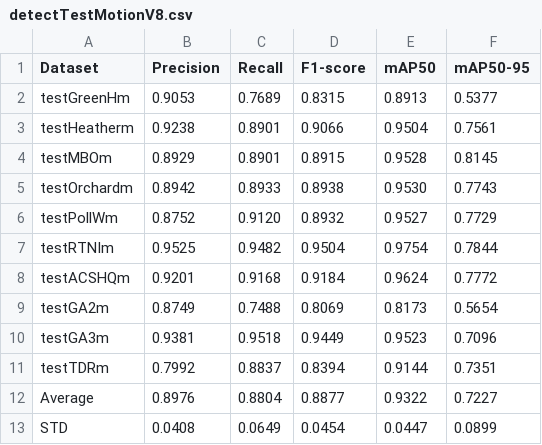
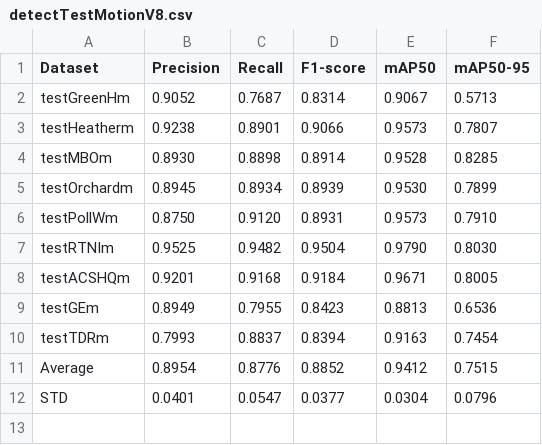
Before and after one commit to kimbjerge/insectDCT, a CSV file: metrics/detectTestMotionV8.csv, drawn as a sheet.

Commit message:
Added detector test metrics for training on dataset DV8
New test dataset added:
testGE - dataset from Georgia (frames from videos)
testTDR - dataset from Tundra (time-lapes) including Toolik (Alaska) Narsarsuaq (Greenland) Abisko (Sweden)

```diff
--- a/metrics/detectTestMotionV8.csv
+++ b/metrics/detectTestMotionV8.csv
@@ -1,13 +1,12 @@
 Dataset,Precision,Recall,F1-score,mAP50,mAP50-95
-testGreenHm,0.9053,0.7689,0.8315,0.8913,0.5377
-testHeatherm,0.9238,0.8901,0.9066,0.9504,0.7561
-testMBOm,0.8929,0.8901,0.8915,0.9528,0.8145
-testOrchardm,0.8942,0.8933,0.8938,0.9530,0.7743
-testPollWm,0.8752,0.9120,0.8932,0.9527,0.7729
-testRTNIm,0.9525,0.9482,0.9504,0.9754,0.7844
-testACSHQm,0.9201,0.9168,0.9184,0.9624,0.7772
-testGA2m,0.8749,0.7488,0.8069,0.8173,0.5654
-testGA3m,0.9381,0.9518,0.9449,0.9523,0.7096
-testTDRm,0.7992,0.8837,0.8394,0.9144,0.7351
-Average,0.8976,0.8804,0.8877,0.9322,0.7227
-STD,0.0408,0.0649,0.0454,0.0447,0.0899
+testGreenHm,0.9052,0.7687,0.8314,0.9067,0.5713
+testHeatherm,0.9238,0.8901,0.9066,0.9573,0.7807
+testMBOm,0.8930,0.8898,0.8914,0.9528,0.8285
+testOrchardm,0.8945,0.8934,0.8939,0.9530,0.7899
+testPollWm,0.8750,0.9120,0.8931,0.9573,0.7910
+testRTNIm,0.9525,0.9482,0.9504,0.9790,0.8030
+testACSHQm,0.9201,0.9168,0.9184,0.9671,0.8005
+testGEm,0.8949,0.7955,0.8423,0.8813,0.6536
+testTDRm,0.7993,0.8837,0.8394,0.9163,0.7454
+Average,0.8954,0.8776,0.8852,0.9412,0.7515
+STD,0.0401,0.0547,0.0377,0.0304,0.0796
```
Also changed, not shown: metrics/detectTestColorV8.csv.
